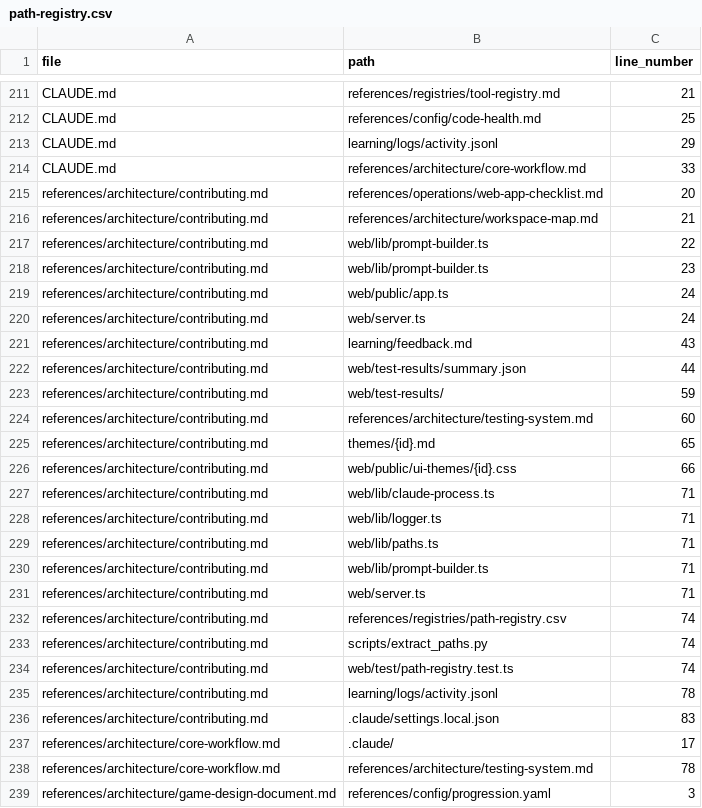
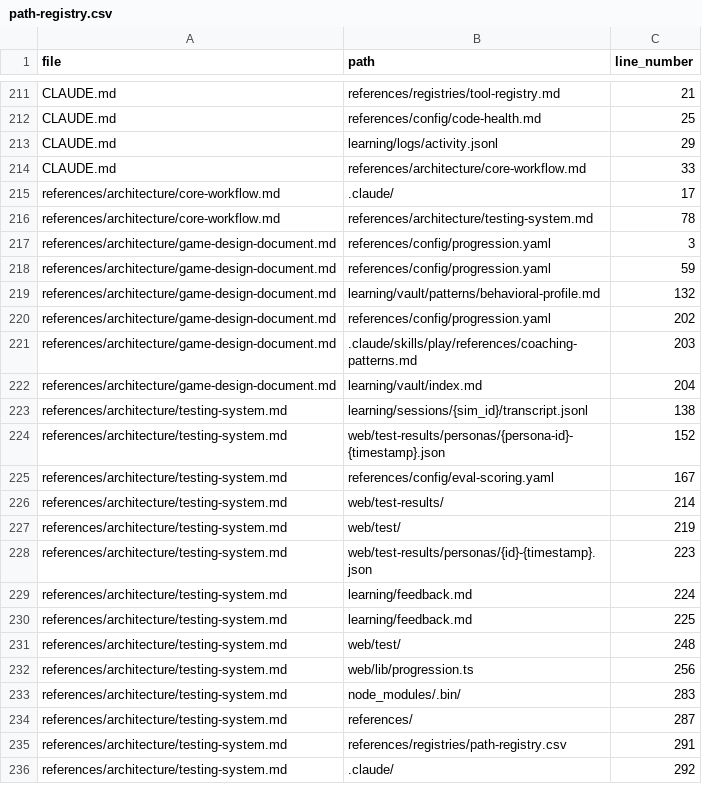
Before and after one commit to drashtishah/aws-simulator, a CSV file: references/registries/path-registry.csv, drawn as a sheet; only a part is shown, gaps mark what is left out; the shorter side is filled out with more unchanged rows; the diff covers the shown part only.

Commit message:
refresh path-registry.csv to drop contributing.md rows
intent: the 5.5 sweep commit regenerated the CSV before contributing.md had been removed from extract_paths.py scan results; this refresh drops the residual rows and keeps the registry in sync with the deleted file.
decision: separate commit for revertability; no source files touched.

Ref #61

```diff
--- a/references/registries/path-registry.csv
+++ b/references/registries/path-registry.csv
@@ -214,24 +214,2 @@ CLAUDE.md,learning/logs/activity.jsonl,29
 CLAUDE.md,references/architecture/core-workflow.md,33
-references/architecture/contributing.md,references/operations/web-app-checklist.md,20
-references/architecture/contributing.md,references/architecture/workspace-map.md,21
-references/architecture/contributing.md,web/lib/prompt-builder.ts,22
-references/architecture/contributing.md,web/lib/prompt-builder.ts,23
-references/architecture/contributing.md,web/public/app.ts,24
-references/architecture/contributing.md,web/server.ts,24
-references/architecture/contributing.md,learning/feedback.md,43
-references/architecture/contributing.md,web/test-results/summary.json,44
-references/architecture/contributing.md,web/test-results/,59
-references/architecture/contributing.md,references/architecture/testing-system.md,60
-references/architecture/contributing.md,themes/{id}.md,65
-references/architecture/contributing.md,web/public/ui-themes/{id}.css,66
-references/architecture/contributing.md,web/lib/claude-process.ts,71
-references/architecture/contributing.md,web/lib/logger.ts,71
-references/architecture/contributing.md,web/lib/paths.ts,71
-references/architecture/contributing.md,web/lib/prompt-builder.ts,71
-references/architecture/contributing.md,web/server.ts,71
-references/architecture/contributing.md,references/registries/path-registry.csv,74
-references/architecture/contributing.md,scripts/extract_paths.py,74
-references/architecture/contributing.md,web/test/path-registry.test.ts,74
-references/architecture/contributing.md,learning/logs/activity.jsonl,78
-references/architecture/contributing.md,.claude/settings.local.json,83
 references/architecture/core-workflow.md,.claude/,17
```
Also changed, not shown: 5 added rows elsewhere in this file.
